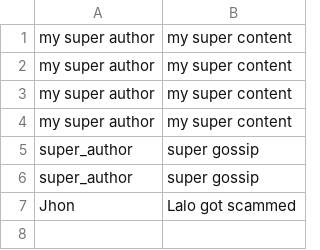
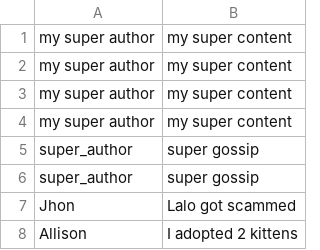
Before and after one commit to jordanacaley/the-gossip-project-sinatra, a CSV file: db/gossip.csv, drawn as a sheet; the diff names each change by its address in the sheet, - before the commit and + after, or states it on an @@ line.

Commit message:
Redirect to home page after submitting gossip

```diff
--- a/db/gossip.csv
+++ b/db/gossip.csv
+row 8: Allison | I adopted 2 kittens
```
Also changed, not shown: 1 other file.
